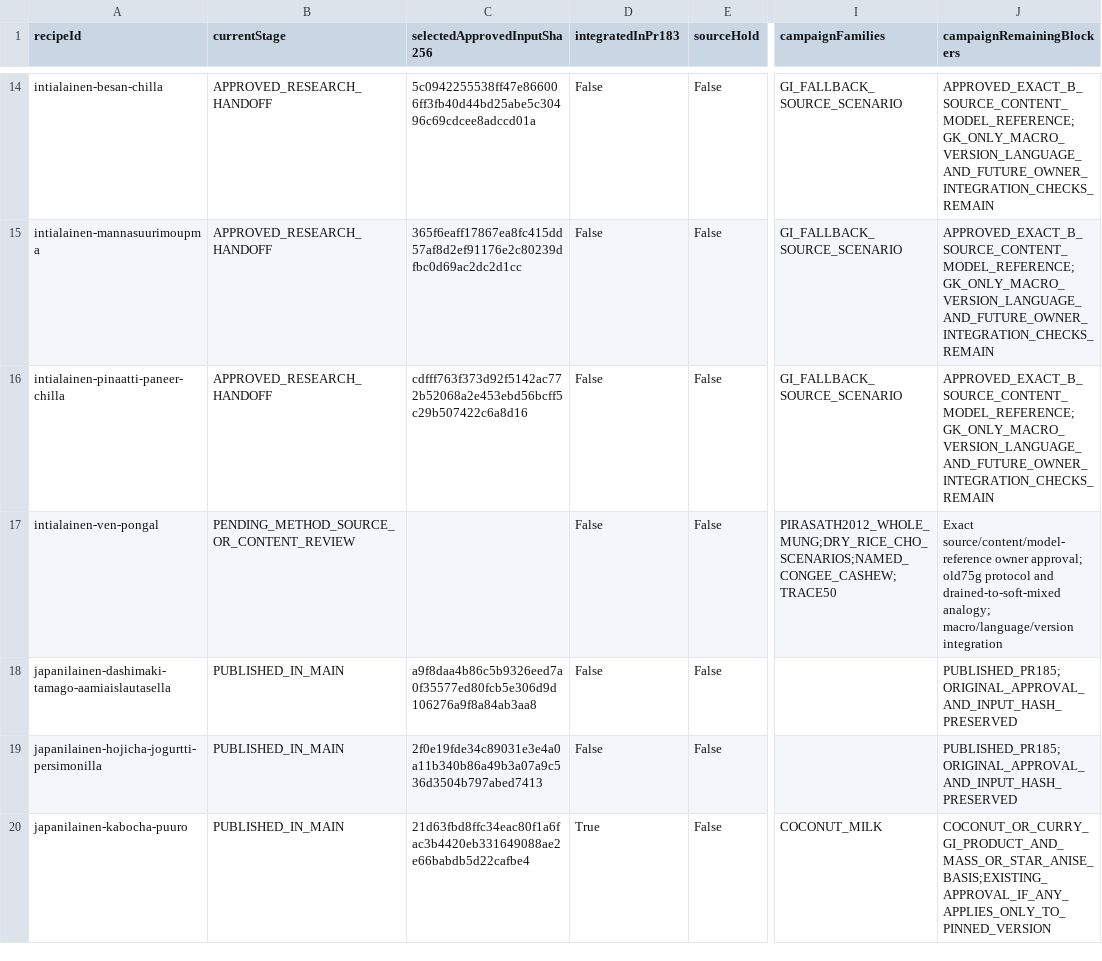
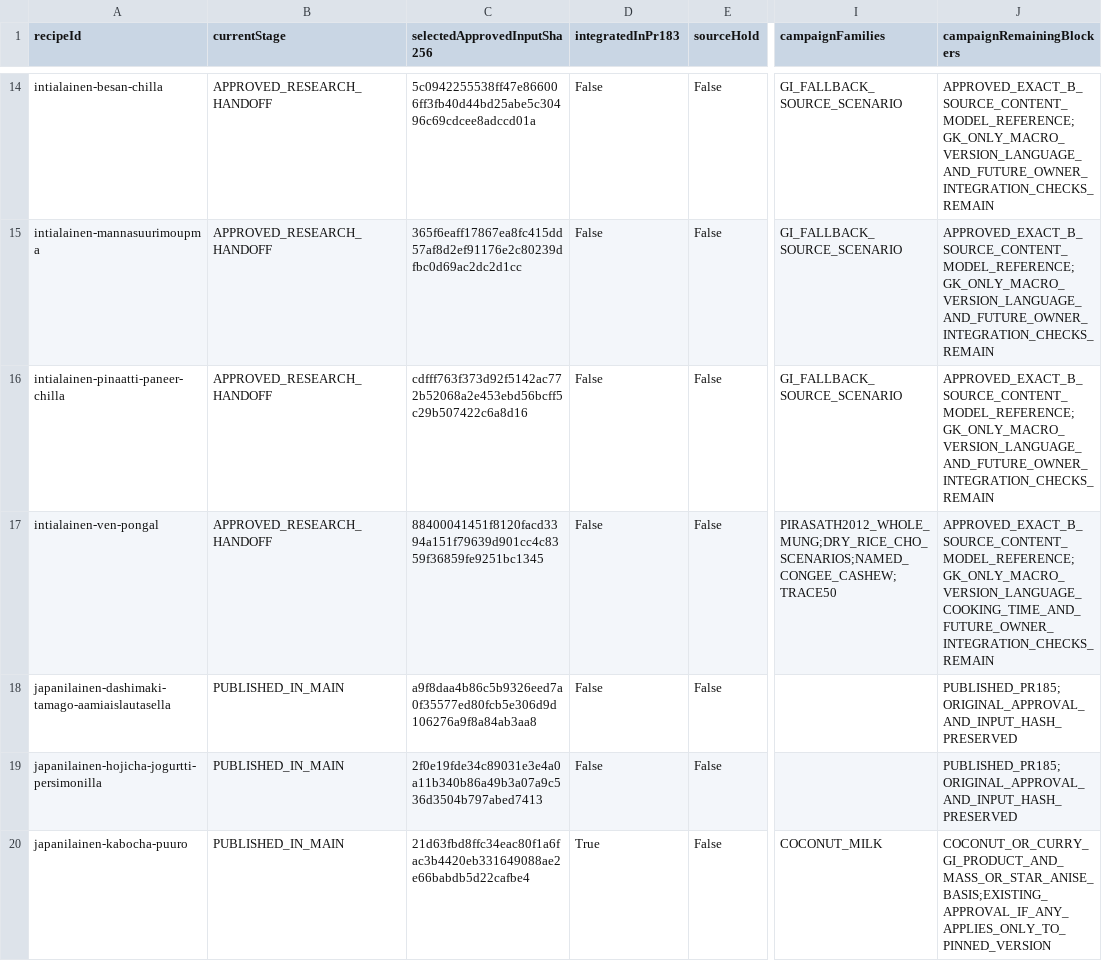
Before and after one commit to ozirix-dev/Reseptit, a CSV file: docs/research/afcd-polyol-03/current-decision-matrix.csv, drawn as a sheet; only a part is shown, gaps mark what is left out; the diff names each change by its address in the sheet, - before the commit and + after, or states it on an @@ line.

Commit message:
docs: record exact pongal B source-content approval
Pin user acceptance to reviewed7572ef3 input and scenario seals.
Current totals31 accepted,23 published and8 future owner handoffs.
Retain reviewed research snapshots and all release prohibitions.

```diff
--- a/docs/research/afcd-polyol-03/current-decision-matrix.csv
+++ b/docs/research/afcd-polyol-03/current-decision-matrix.csv
-B17 (currentStage): PENDING_METHOD_SOURCE_OR_CONTENT_REVIEW
+B17 (currentStage): APPROVED_RESEARCH_HANDOFF
-C17 (selectedApprovedInputSha256): (empty)
+C17 (selectedApprovedInputSha256): 88400041451f8120facd3394a151f79639d901cc4c8359f36859fe9251bc1345
-J17 (campaignRemainingBlockers): Exact source/content/model-reference owner approval; old75g protocol and drained-to-soft-mixed analogy; macro/language/version integration
+J17 (campaignRemainingBlockers): APPROVED_EXACT_B_SOURCE_CONTENT_MODEL_REFERENCE;GK_ONLY_MACRO_VERSION_LANGUAGE_COOKING_TIME_AND_FUTURE_OWNER_INTEGRATION_CHECKS_REMAIN
```
Also changed, not shown: 3 other files.
